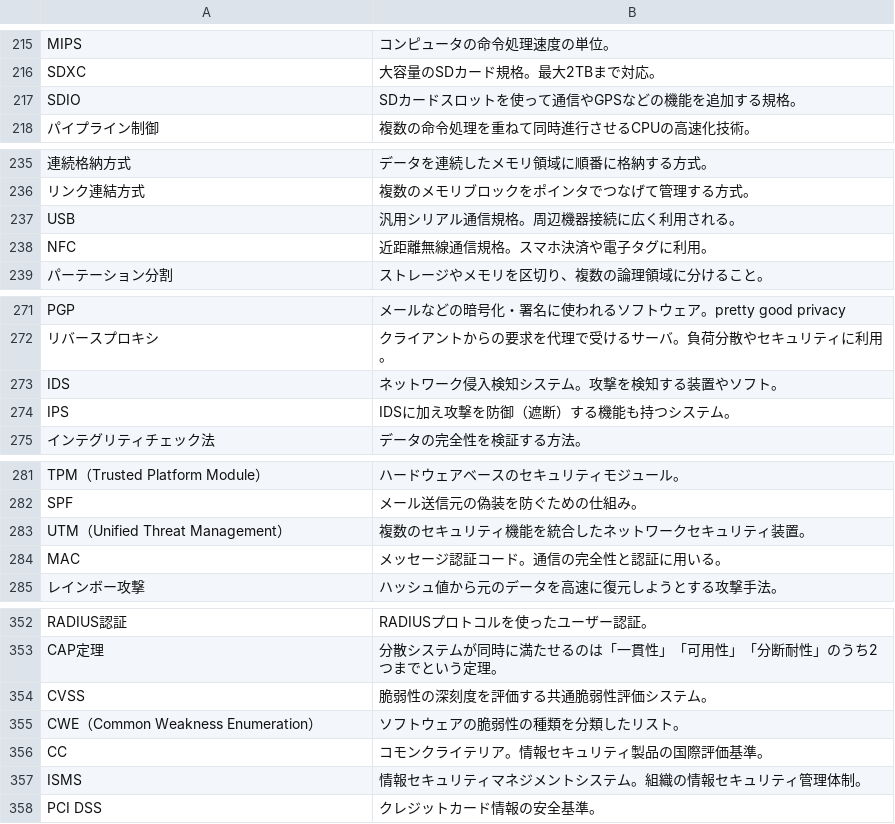
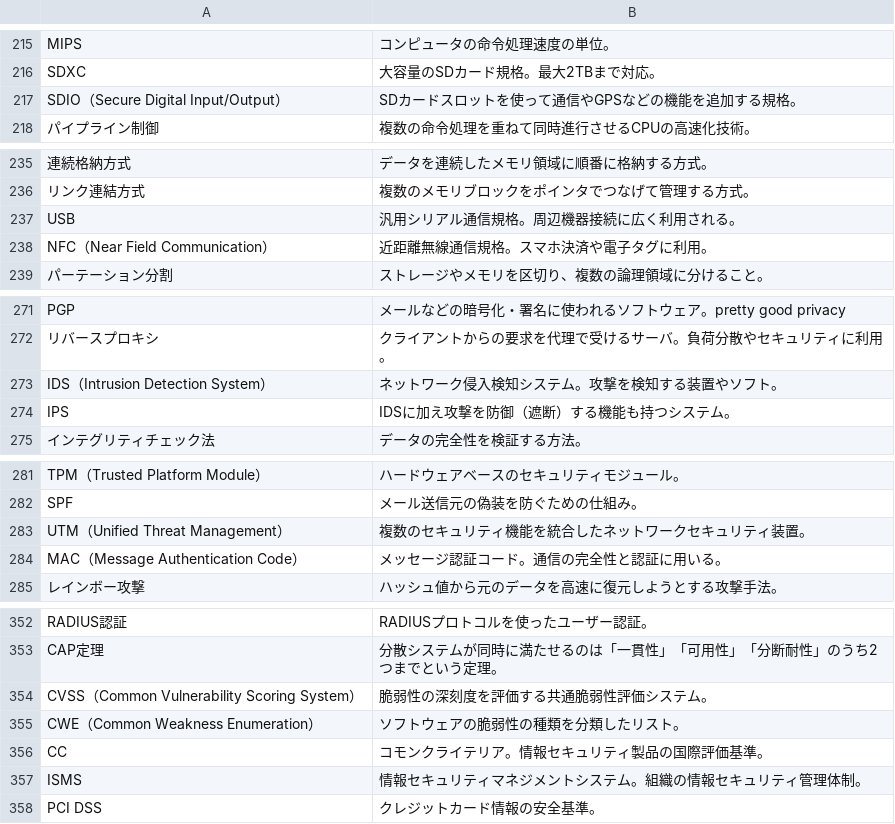
Before and after one commit to ohmygod44/words_samura1, a CSV file: data.csv, drawn as a sheet; only a part is shown, gaps mark what is left out; the diff covers the shown part only; the diff names each change by its address in the sheet, - before the commit and + after, or states it on an @@ line.

```diff
--- a/data.csv
+++ b/data.csv
-A217: SDIO
+A217: SDIO（Secure Digital Input/Output）
-A238: NFC
+A238: NFC（Near Field Communication）
-A273: IDS
+A273: IDS（Intrusion Detection System）
-A284: MAC
+A284: MAC（Message Authentication Code）
-A354: CVSS
+A354: CVSS（Common Vulnerability Scoring System）
```
Also changed, not shown: 12 added rows and 10 edited cells elsewhere in this file.
